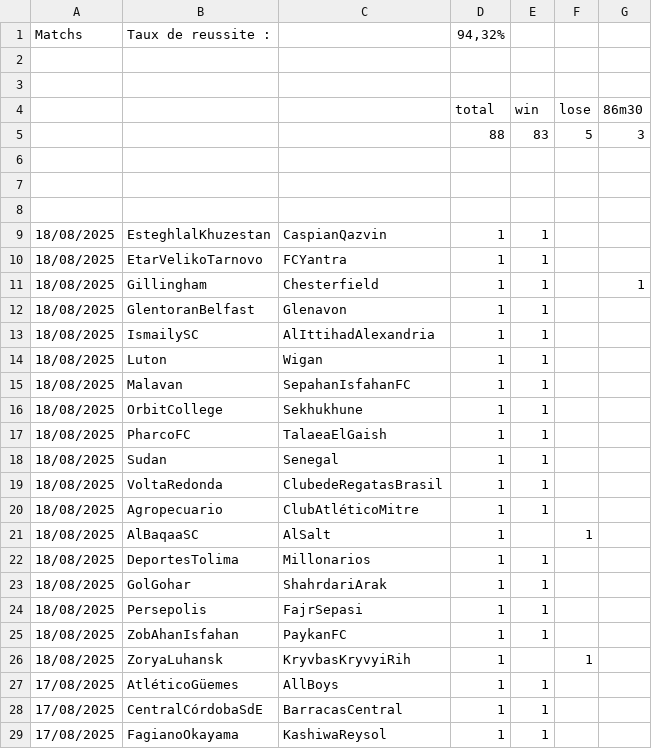
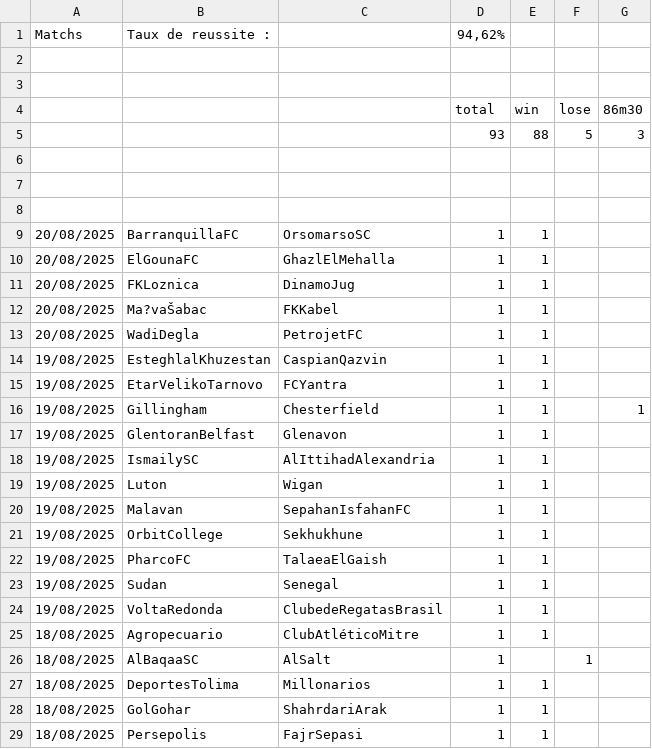
Before and after one commit to ericmc2408-dotcom/artscalping, a CSV file: gestion45.csv, drawn as a sheet; only a part is shown; the shorter side is filled out with more unchanged rows.

```diff
--- a/gestion45.csv
+++ b/gestion45.csv
@@ -1,2 +1,2 @@
-Matchs ;Taux de reussite :;;94,32%;;;
+Matchs ;Taux de reussite :;;94,62%;;;
 ;;;;;;
@@ -4,3 +4,3 @@ Matchs ;Taux de reussite :;;94,32%;;;
 ;;;total;win ;lose ;86m30
-;;;88;83;5;3
+;;;93;88;5;3
 ;;;;;;
@@ -8,13 +8,18 @@ Matchs ;Taux de reussite :;;94,32%;;;
 ;;;;;;
-18/08/2025;EsteghlalKhuzestan;CaspianQazvin;1;1;;
-18/08/2025;EtarVelikoTarnovo;FCYantra;1;1;;
-18/08/2025;Gillingham;Chesterfield;1;1;;1
-18/08/2025;GlentoranBelfast;Glenavon;1;1;;
-18/08/2025;IsmailySC;AlIttihadAlexandria;1;1;;
-18/08/2025;Luton;Wigan;1;1;;
-18/08/2025;Malavan;SepahanIsfahanFC;1;1;;
-18/08/2025;OrbitCollege;Sekhukhune;1;1;;
-18/08/2025;PharcoFC;TalaeaElGaish;1;1;;
-18/08/2025;Sudan;Senegal;1;1;;
-18/08/2025;VoltaRedonda;ClubedeRegatasBrasil;1;1;;
+20/08/2025;BarranquillaFC;OrsomarsoSC;1;1;;
+20/08/2025;ElGounaFC;GhazlElMehalla;1;1;;
+20/08/2025;FKLoznica;DinamoJug;1;1;;
+20/08/2025;Ma?vaŠabac;FKKabel;1;1;;
+20/08/2025;WadiDegla;PetrojetFC;1;1;;
+19/08/2025;EsteghlalKhuzestan;CaspianQazvin;1;1;;
+19/08/2025;EtarVelikoTarnovo;FCYantra;1;1;;
+19/08/2025;Gillingham;Chesterfield;1;1;;1
+19/08/2025;GlentoranBelfast;Glenavon;1;1;;
+19/08/2025;IsmailySC;AlIttihadAlexandria;1;1;;
+19/08/2025;Luton;Wigan;1;1;;
+19/08/2025;Malavan;SepahanIsfahanFC;1;1;;
+19/08/2025;OrbitCollege;Sekhukhune;1;1;;
+19/08/2025;PharcoFC;TalaeaElGaish;1;1;;
+19/08/2025;Sudan;Senegal;1;1;;
+19/08/2025;VoltaRedonda;ClubedeRegatasBrasil;1;1;;
 18/08/2025;Agropecuario;ClubAtléticoMitre;1;1;;
```
Also changed, not shown: gestion25.csv, gestion451.csv.
